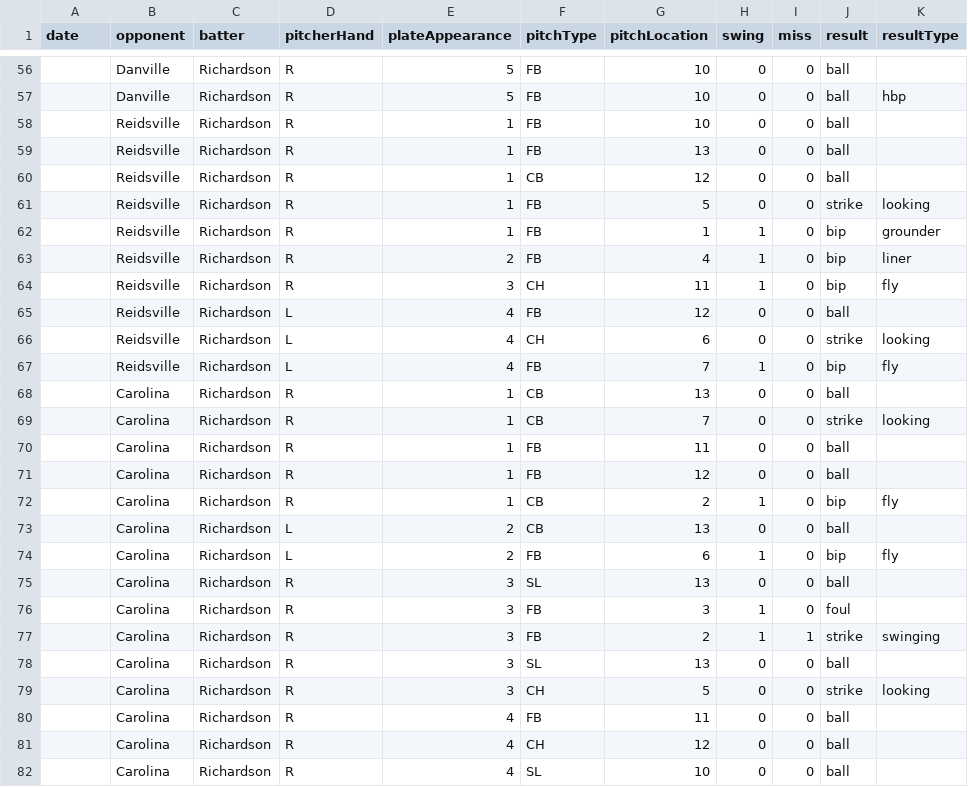
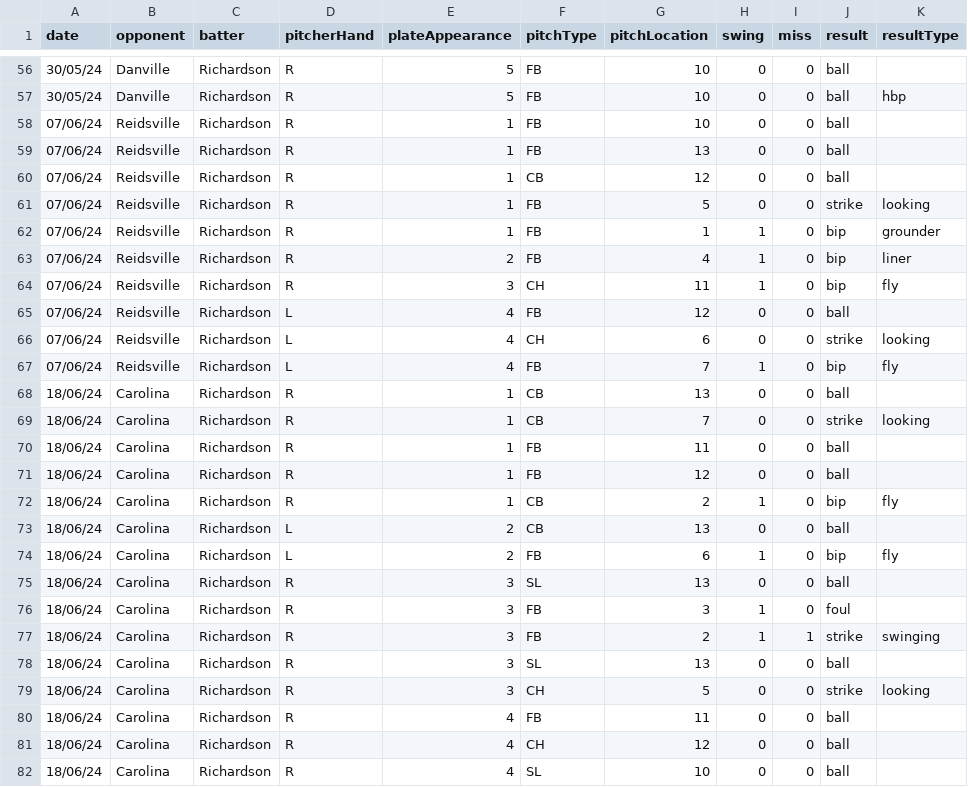
Before and after one commit to colejbrad/Fungo, a CSV file: Output_CSV/Richardson.csv, drawn as a sheet; only a part is shown, gaps mark what is left out; the diff covers the shown part only; the diff names each change by its address in the sheet, - before the commit and + after, or states it on an @@ line.

```diff
--- a/Output_CSV/Richardson.csv
+++ b/Output_CSV/Richardson.csv
-A56:A57 (date): (empty)
+A56:A57 (date): 30/05/24
-A58:A67 (date): (empty)
+A58:A67 (date): 07/06/24
-A68:A82 (date): (empty)
+A68:A82 (date): 18/06/24
```
Also changed, not shown: 149 edited cells elsewhere in this file, Output_CSV/RichardsonResults.csv, 15 other files.
